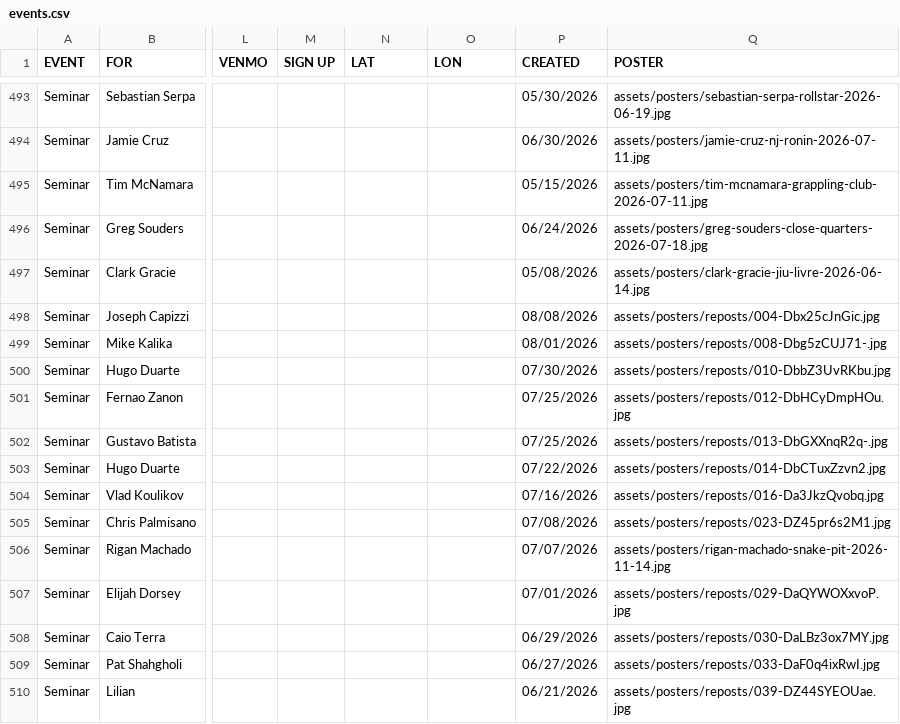
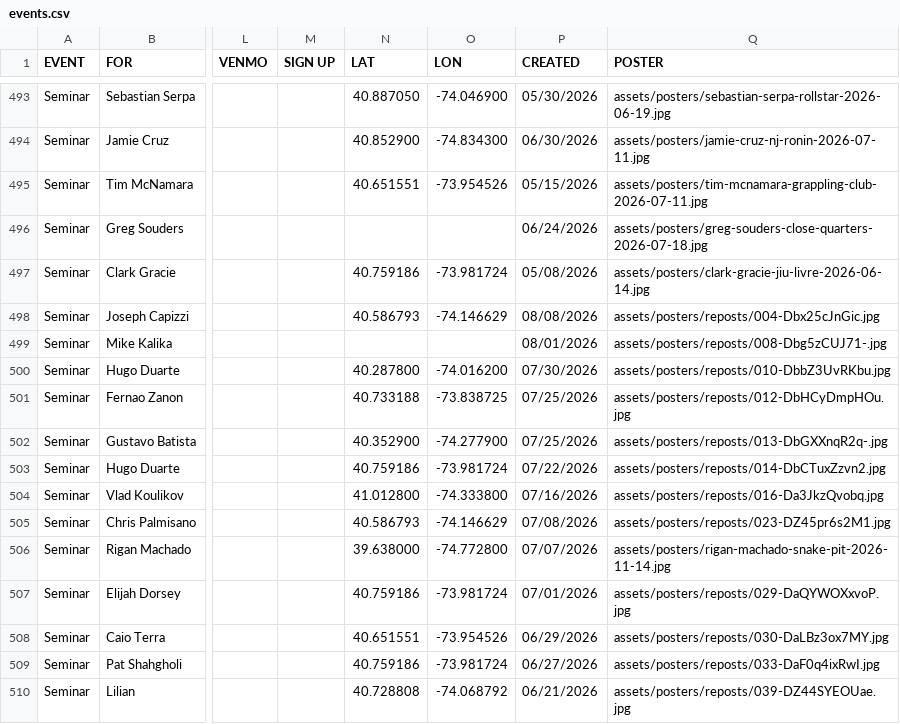
Before and after one commit to jj5ben77/bjjseminars.live, a CSV file: events.csv, drawn as a sheet; only a part is shown, gaps mark what is left out; the diff covers the shown part only; the diff names each change by its address in the sheet, - before the commit and + after, or states it on an @@ line.

```diff
--- a/events.csv
+++ b/events.csv
-N493 (LAT): (empty)
+N493 (LAT): 40.887050
-O493 (LON): (empty)
+O493 (LON): -74.046900
-N494 (LAT): (empty)
+N494 (LAT): 40.852900
-O494 (LON): (empty)
+O494 (LON): -74.834300
-N495 (LAT): (empty)
+N495 (LAT): 40.651551
-O495 (LON): (empty)
+O495 (LON): -73.954526
-N497 (LAT): (empty)
+N497 (LAT): 40.759186
-O497 (LON): (empty)
+O497 (LON): -73.981724
-N498 (LAT): (empty)
+N498 (LAT): 40.586793
-O498 (LON): (empty)
+O498 (LON): -74.146629
-N500 (LAT): (empty)
+N500 (LAT): 40.287800
-O500 (LON): (empty)
+O500 (LON): -74.016200
-N501 (LAT): (empty)
+N501 (LAT): 40.733188
-O501 (LON): (empty)
+O501 (LON): -73.838725
-N502 (LAT): (empty)
+N502 (LAT): 40.352900
-O502 (LON): (empty)
+O502 (LON): -74.277900
-N503 (LAT): (empty)
+N503 (LAT): 40.759186
-O503 (LON): (empty)
+O503 (LON): -73.981724
-N504 (LAT): (empty)
+N504 (LAT): 41.012800
-O504 (LON): (empty)
+O504 (LON): -74.333800
-N505 (LAT): (empty)
+N505 (LAT): 40.586793
-O505 (LON): (empty)
+O505 (LON): -74.146629
-N506 (LAT): (empty)
+N506 (LAT): 39.638000
-O506 (LON): (empty)
+O506 (LON): -74.772800
-N507 (LAT): (empty)
+N507 (LAT): 40.759186
-O507 (LON): (empty)
+O507 (LON): -73.981724
-N508 (LAT): (empty)
+N508 (LAT): 40.651551
-O508 (LON): (empty)
+O508 (LON): -73.954526
-N509 (LAT): (empty)
+N509 (LAT): 40.759186
-O509 (LON): (empty)
+O509 (LON): -73.981724
-N510 (LAT): (empty)
+N510 (LAT): 40.728808
-O510 (LON): (empty)
+O510 (LON): -74.068792
```
Also changed, not shown: 142 edited cells elsewhere in this file, 6 other files.
